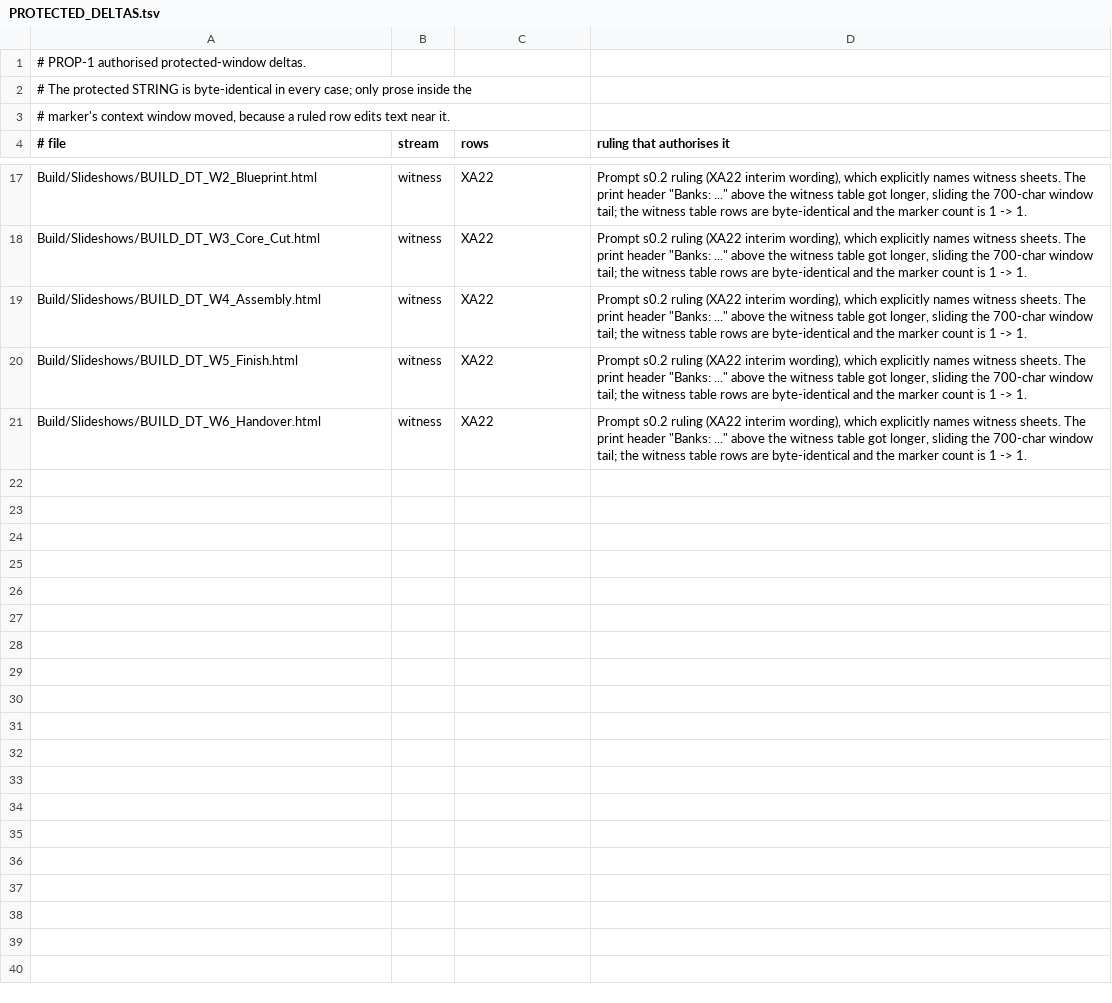
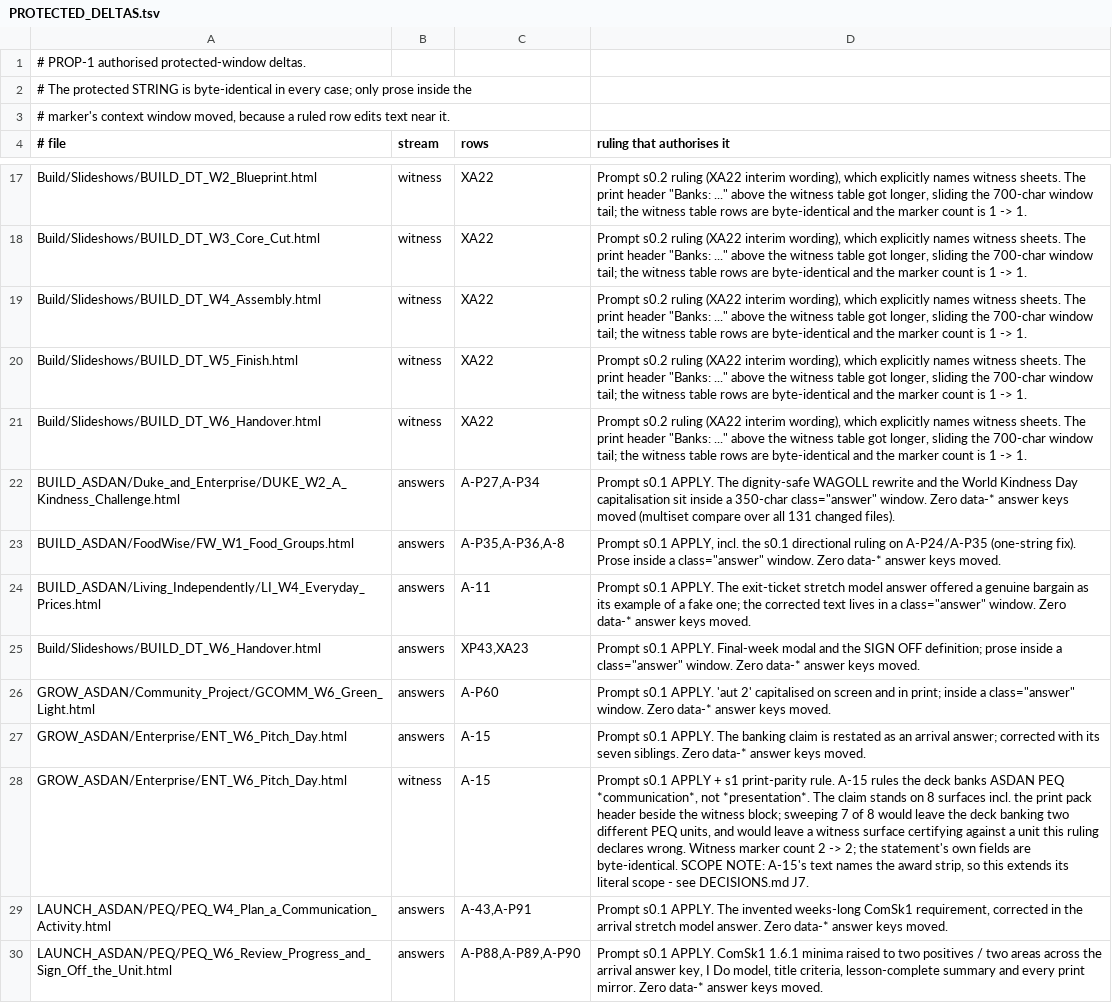
Before and after one commit to MattRoper1977/Lessons, a TSV file: _prop1/PROTECTED_DELTAS.tsv, drawn as a sheet; only a part is shown, gaps mark what is left out.

Commit message:
PROP-1 F06: the PEQ Communication minima stop understating ComSk1 1.6.1
A-P88 A-P89 A-P90 A-P91 A-43 A-44 A-45 A-P68 (8 rows, 4 files).

ComSk1 1.6.1 requires at least TWO positive outcomes and TWO areas of further
development. LAUNCH PEQ W6 asked for one of each on the title success criteria, the
I Do model, the Standard task, the print worksheet, the witness cell, the WAGOLL the
class copies, and then declared the unit complete and signed off - a model that would
fail at moderation.

The verifier caught two real breaks in the first application and both are fixed here:

(1) The minima panel landed on the Title slide 1731 characters below a success
criterion on the SAME slide still reading 'one area to develop'. That edit CREATED a
visible on-slide self-contradiction that did not exist at HEAD. All eight singular
surfaces in the file now move together - title criteria, lesson-complete summary,
arrival answer key, I Do Key Idea, I Do step, print Knowledge Organiser, print
Standard scaffold and the Supported sentence starters.

(2) Print parity. At HEAD screen and print agreed (both singular); after the first
pass they disagreed, and the pack a pupil is HANDED still understated the minimum -
the exact defect A-P88 exists to fix, whose reachability line names the print pack.
s1 requires the print mirror to move in the same commit, so it does.

A-43/A-44/A-P91 run the other way: they remove an invented weeks-long plan-use
requirement that ComSk1 does not impose. A-45 completes the MINIMUM definition, which
stated two of the three activity routes and called itself 'the least the unit accepts'.

Gates: jscheck 4 blocks OK / 0 FAIL; 'one area to develop' and 'an area to develop'
both 0 in W6; two authorised answer-window shifts, zero data-* answer keys moved.

```diff
--- a/_prop1/PROTECTED_DELTAS.tsv
+++ b/_prop1/PROTECTED_DELTAS.tsv
@@ -21 +21,10 @@ Build/Slideshows/BUILD_DT_W5_Finish.html	witness	XA22	Prompt s0.2 ruling (XA22 i
 Build/Slideshows/BUILD_DT_W6_Handover.html	witness	XA22	Prompt s0.2 ruling (XA22 interim wording), which explicitly names witness sheets. The print header "Banks: ..." above the witness table got longer, sliding the 700-char window tail; the witness table rows are byte-identical and the marker count is 1 -> 1.
+BUILD_ASDAN/Duke_and_Enterprise/DUKE_W2_A_Kindness_Challenge.html	answers	A-P27,A-P34	Prompt s0.1 APPLY. The dignity-safe WAGOLL rewrite and the World Kindness Day capitalisation sit inside a 350-char class="answer" window. Zero data-* answer keys moved (multiset compare over all 131 changed files).
+BUILD_ASDAN/FoodWise/FW_W1_Food_Groups.html	answers	A-P35,A-P36,A-8	Prompt s0.1 APPLY, incl. the s0.1 directional ruling on A-P24/A-P35 (one-string fix). Prose inside a class="answer" window. Zero data-* answer keys moved.
+BUILD_ASDAN/Living_Independently/LI_W4_Everyday_Prices.html	answers	A-11	Prompt s0.1 APPLY. The exit-ticket stretch model answer offered a genuine bargain as its example of a fake one; the corrected text lives in a class="answer" window. Zero data-* answer keys moved.
+Build/Slideshows/BUILD_DT_W6_Handover.html	answers	XP43,XA23	Prompt s0.1 APPLY. Final-week modal and the SIGN OFF definition; prose inside a class="answer" window. Zero data-* answer keys moved.
+GROW_ASDAN/Community_Project/GCOMM_W6_Green_Light.html	answers	A-P60	Prompt s0.1 APPLY. 'aut 2' capitalised on screen and in print; inside a class="answer" window. Zero data-* answer keys moved.
+GROW_ASDAN/Enterprise/ENT_W6_Pitch_Day.html	answers	A-15	Prompt s0.1 APPLY. The banking claim is restated as an arrival answer; corrected with its seven siblings. Zero data-* answer keys moved.
+GROW_ASDAN/Enterprise/ENT_W6_Pitch_Day.html	witness	A-15	Prompt s0.1 APPLY + s1 print-parity rule. A-15 rules the deck banks ASDAN PEQ *communication*, not *presentation*. The claim stands on 8 surfaces incl. the print pack header beside the witness block; sweeping 7 of 8 would leave the deck banking two different PEQ units, and would leave a witness surface certifying against a unit this ruling declares wrong. Witness marker count 2 -> 2; the statement's own fields are byte-identical. SCOPE NOTE: A-15's text names the award strip, so this extends its literal scope - see DECISIONS.md J7.
+LAUNCH_ASDAN/PEQ/PEQ_W4_Plan_a_Communication_Activity.html	answers	A-43,A-P91	Prompt s0.1 APPLY. The invented weeks-long ComSk1 requirement, corrected in the arrival stretch model answer. Zero data-* answer keys moved.
+LAUNCH_ASDAN/PEQ/PEQ_W6_Review_Progress_and_Sign_Off_the_Unit.html	answers	A-P88,A-P89,A-P90	Prompt s0.1 APPLY. ComSk1 1.6.1 minima raised to two positives / two areas across the arrival answer key, I Do model, title criteria, lesson-complete summary and every print mirror. Zero data-* answer keys moved.
```
Also changed, not shown: 5 other files.
